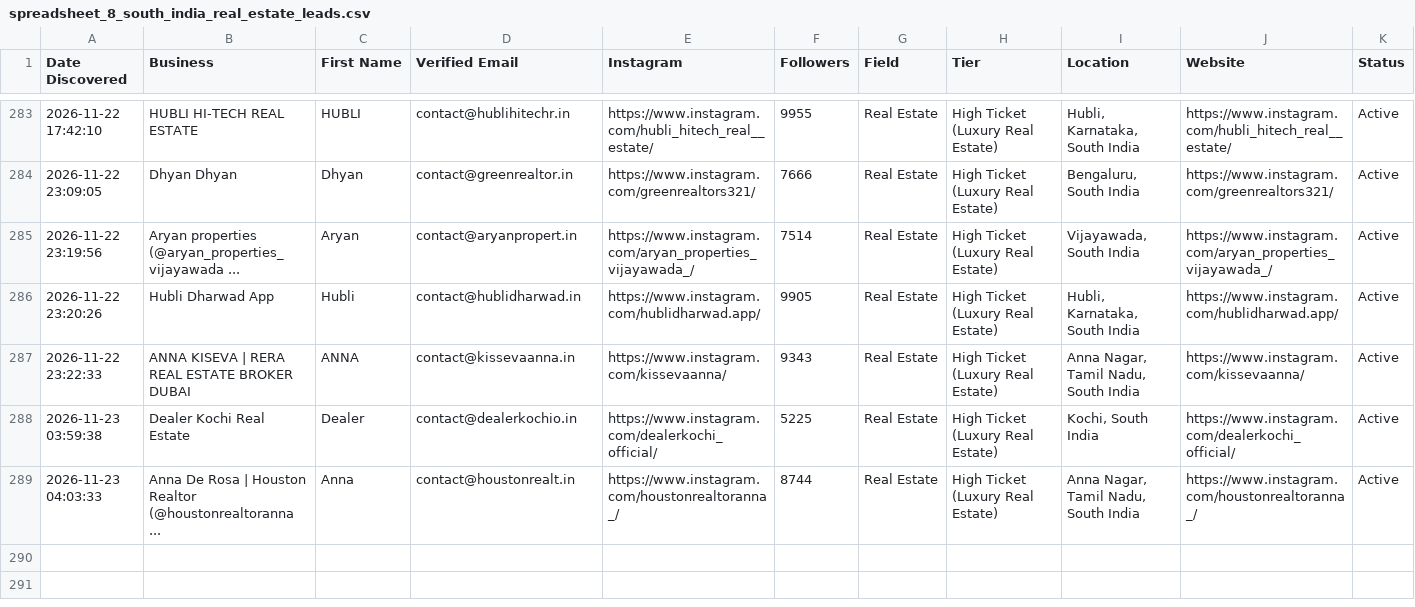
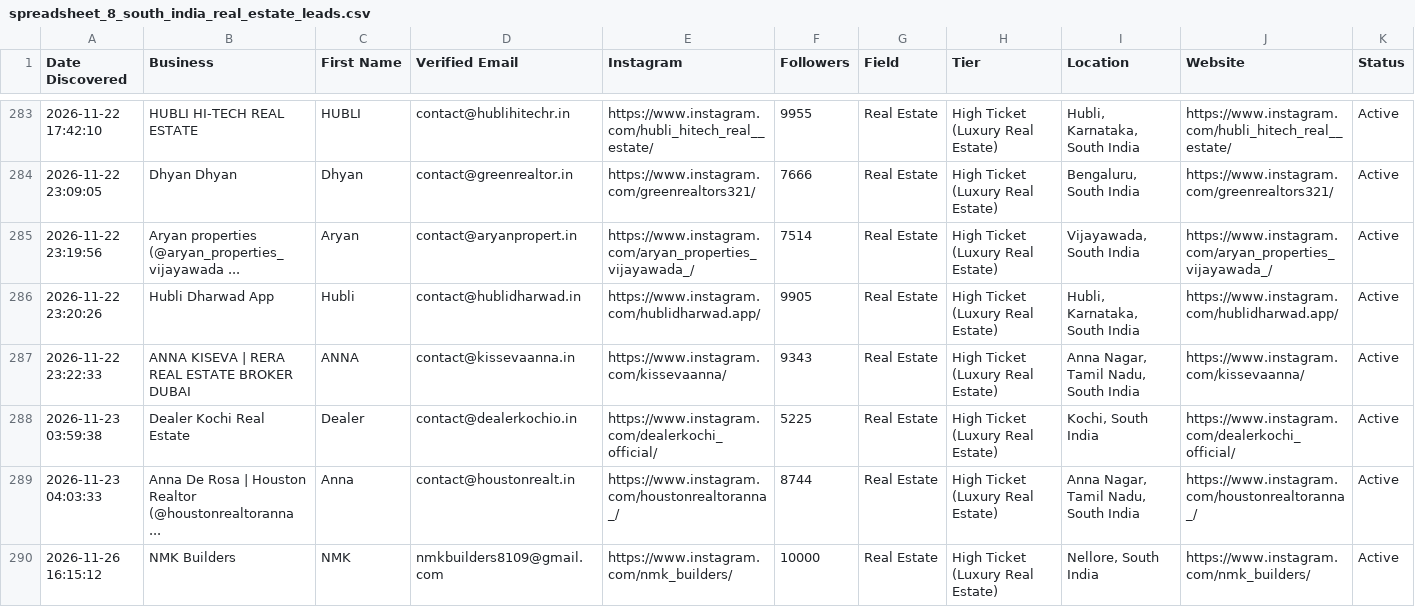
Before and after one commit to japindersinghbhasin-commits/spreadsheet-2-leads, a CSV file: spreadsheet_8_south_india_real_estate_leads.csv, drawn as a sheet; only a part is shown, gaps mark what is left out; the diff names each change by its address in the sheet, - before the commit and + after, or states it on an @@ line.

```diff
--- a/spreadsheet_8_south_india_real_estate_leads.csv
+++ b/spreadsheet_8_south_india_real_estate_leads.csv
+row 290: 2026-11-26 16:15:12 | NMK Builders | NMK | nmkbuilders8109@gmail.com | https://www.instagram.com/nmk_builders/ | 10000 | Real Estate | High Ticket (Luxury Real Estate) | Nellore, South India | https://www.instagram.com/nmk_builders/ | Active
```
